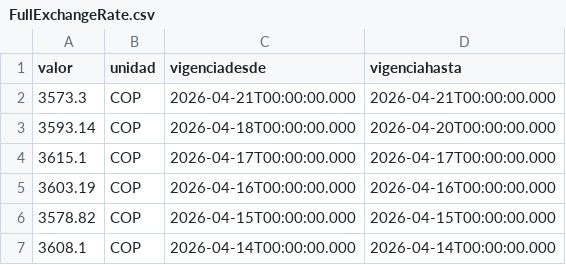
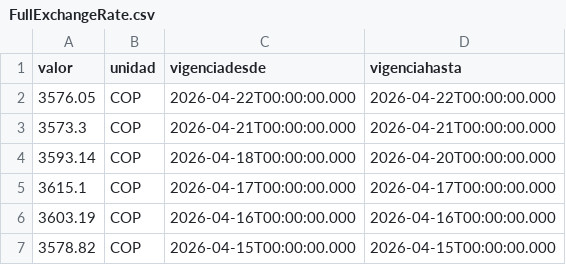
Before and after one commit to alejojimenezz/Dollar-Exchange-Rate, a CSV file: FullExchangeRate.csv, drawn as a sheet; only a part is shown; the shorter side is filled out with more unchanged rows; the diff names each change by its address in the sheet, - before the commit and + after, or states it on an @@ line.

```diff
--- a/FullExchangeRate.csv
+++ b/FullExchangeRate.csv
+row 2: 3576.05 | COP | 2026-04-22T00:00:00.000 | 2026-04-22T00:00:00.000
```
Also changed, not shown: DB_fromAPI.csv.
